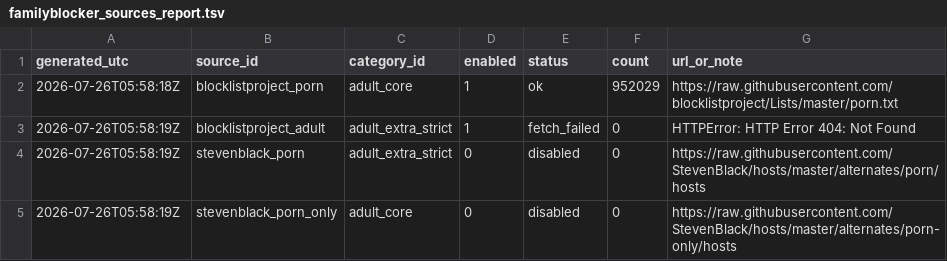
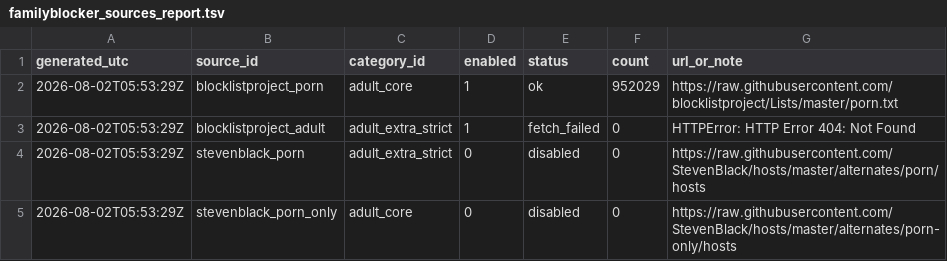
Before and after one commit to italesawy-droid/FamilyBlocker-Unified-Lists, a TSV file: familyblocker_sources_report.tsv, drawn as a sheet.

```diff
--- a/familyblocker_sources_report.tsv
+++ b/familyblocker_sources_report.tsv
@@ -1,5 +1,5 @@
 generated_utc	source_id	category_id	enabled	status	count	url_or_note
-2026-07-26T05:58:18Z	blocklistproject_porn	adult_core	1	ok	952029	https://raw.githubusercontent.com/blocklistproject/Lists/master/porn.txt
-2026-07-26T05:58:19Z	blocklistproject_adult	adult_extra_strict	1	fetch_failed	0	HTTPError: HTTP Error 404: Not Found
-2026-07-26T05:58:19Z	stevenblack_porn	adult_extra_strict	0	disabled	0	https://raw.githubusercontent.com/StevenBlack/hosts/master/alternates/porn/hosts
-2026-07-26T05:58:19Z	stevenblack_porn_only	adult_core	0	disabled	0	https://raw.githubusercontent.com/StevenBlack/hosts/master/alternates/porn-only/hosts
+2026-08-02T05:53:29Z	blocklistproject_porn	adult_core	1	ok	952029	https://raw.githubusercontent.com/blocklistproject/Lists/master/porn.txt
+2026-08-02T05:53:29Z	blocklistproject_adult	adult_extra_strict	1	fetch_failed	0	HTTPError: HTTP Error 404: Not Found
+2026-08-02T05:53:29Z	stevenblack_porn	adult_extra_strict	0	disabled	0	https://raw.githubusercontent.com/StevenBlack/hosts/master/alternates/porn/hosts
+2026-08-02T05:53:29Z	stevenblack_porn_only	adult_core	0	disabled	0	https://raw.githubusercontent.com/StevenBlack/hosts/master/alternates/porn-only/hosts
```
Also changed, not shown: blocked_titles_by_category.tsv, blocked_titles_sources_report.tsv, 12 other files.
